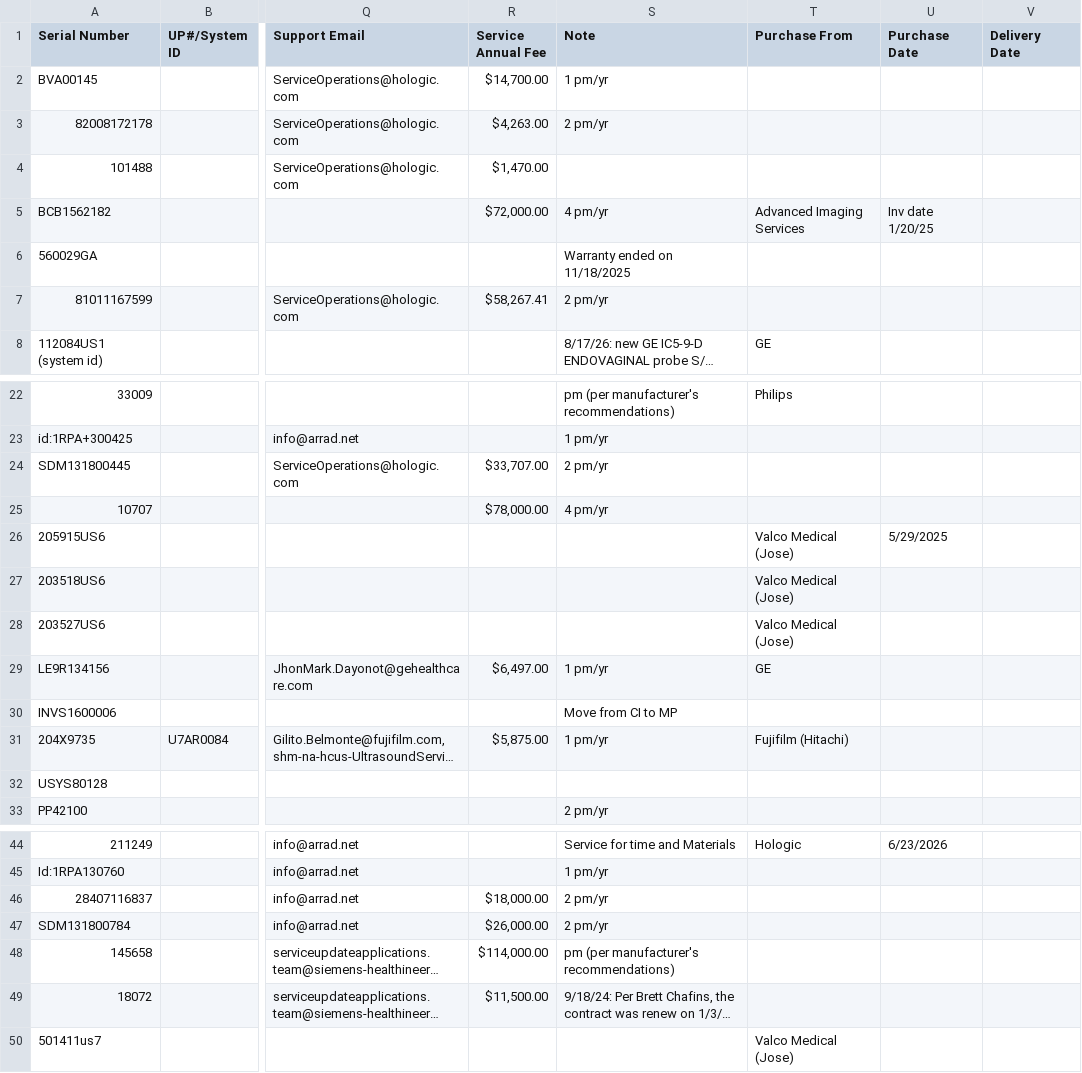
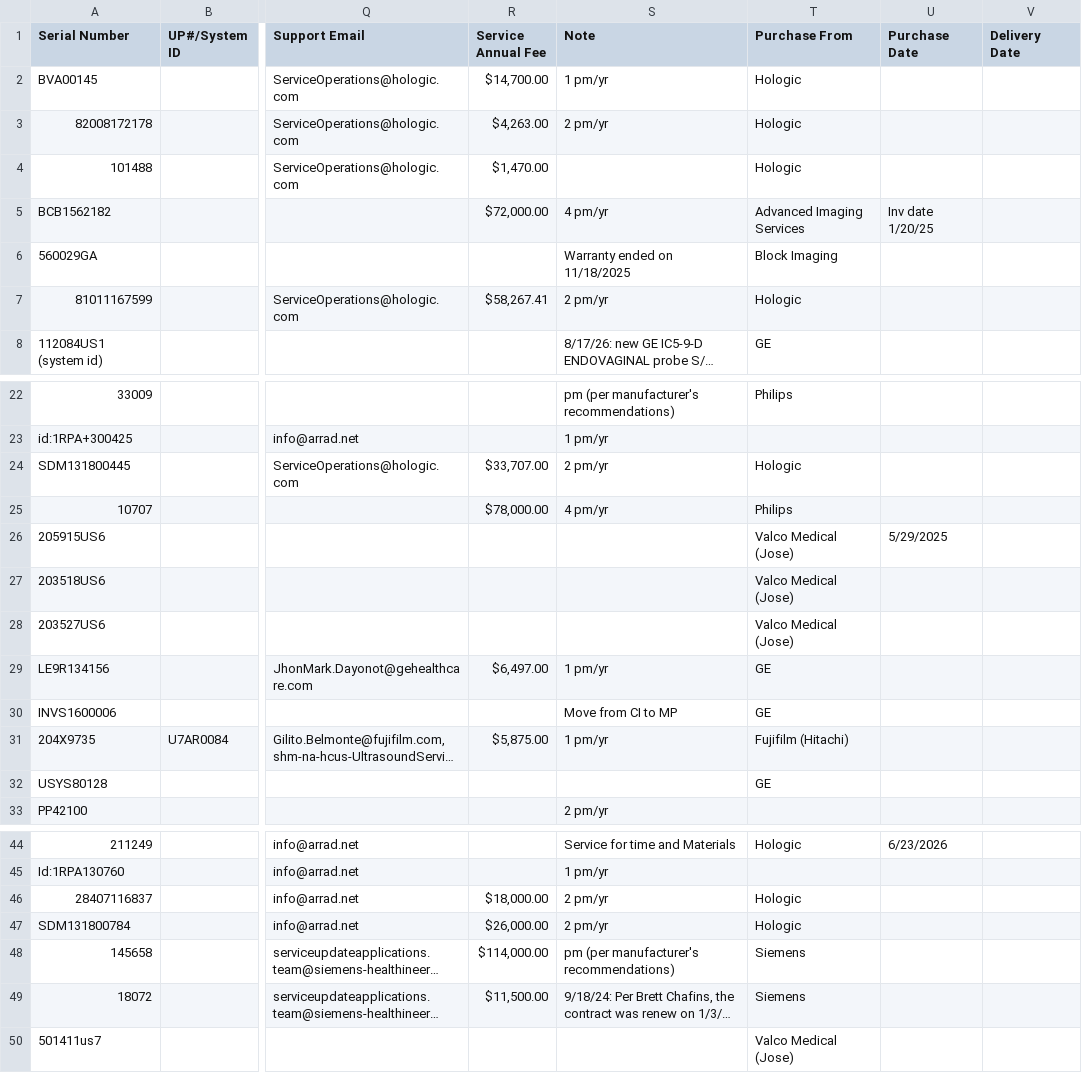
Before and after one commit to dmgastrana/Information-Testing, a CSV file: datatable.csv, drawn as a sheet; only a part is shown, gaps mark what is left out; long unchanged cells end in …; the diff covers the shown part only; the diff names each change by its address in the sheet, - before the commit and + after, or states it on an @@ line.

Commit message:
Add files via upload

```diff
--- a/datatable.csv
+++ b/datatable.csv
-T2:T4 (Purchase From): (empty)
+T2:T4 (Purchase From): Hologic
-T6 (Purchase From): (empty)
+T6 (Purchase From): Block Imaging
-T7 (Purchase From): (empty)
+T7 (Purchase From): Hologic
-T24 (Purchase From): (empty)
+T24 (Purchase From): Hologic
-T25 (Purchase From): (empty)
+T25 (Purchase From): Philips
-T30 (Purchase From): (empty)
+T30 (Purchase From): GE
-T32 (Purchase From): (empty)
+T32 (Purchase From): GE
-T46:T47 (Purchase From): (empty)
+T46:T47 (Purchase From): Hologic
-T48:T49 (Purchase From): (empty)
+T48:T49 (Purchase From): Siemens
```
Also changed, not shown: 5 edited cells elsewhere in this file.
